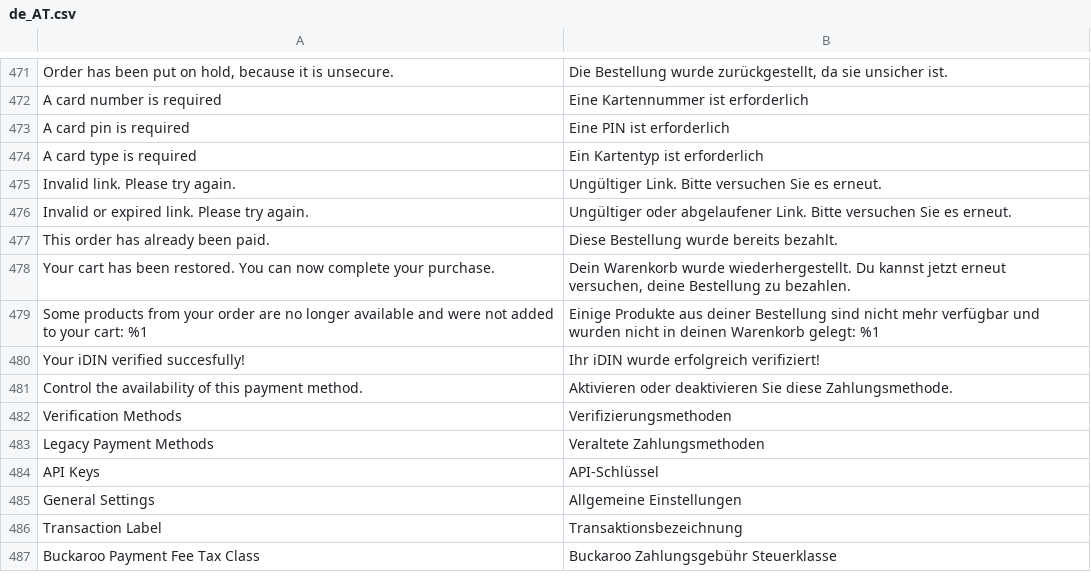
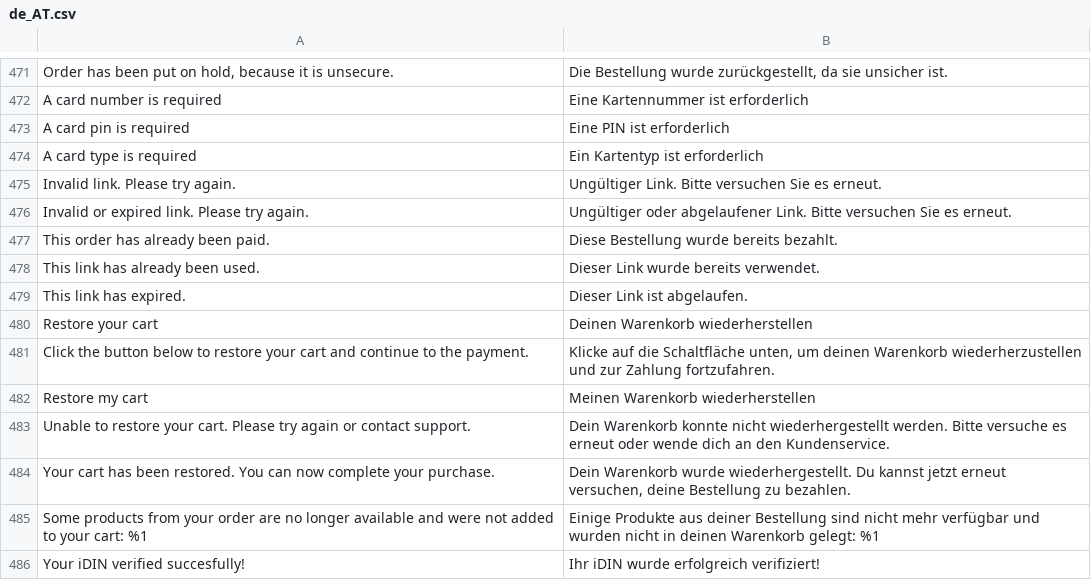
Before and after one commit to buckaroo-it/Magento2, a CSV file: i18n/de_AT.csv, drawn as a sheet; only a part is shown, gaps mark what is left out; the shorter side is filled out with more unchanged rows; the diff names each change by its address in the sheet, - before the commit and + after, or states it on an @@ line.

Commit message:
feat: add French and Dutch translations for link status messages in SecondChance functionality

```diff
--- a/i18n/de_AT.csv
+++ b/i18n/de_AT.csv
+row 478: This link has already been used. | Dieser Link wurde bereits verwendet.
+row 479: This link has expired. | Dieser Link ist abgelaufen.
+row 480: Restore your cart | Deinen Warenkorb wiederherstellen
+row 481: Click the button below to restore your cart and continue to the payment. | Klicke auf die Schaltfläche unten, um deinen Warenkorb wiederherzustellen und zur Zahlung fortzufahren.
+row 482: Restore my cart | Meinen Warenkorb wiederherstellen
+row 483: Unable to restore your cart. Please try again or contact support. | Dein Warenkorb konnte nicht wiederhergestellt werden. Bitte versuche es erneut oder wende dich an den Kundenservice.
```
Also changed, not shown: i18n/de_CH.csv, i18n/de_DE.csv, 20 other files.
